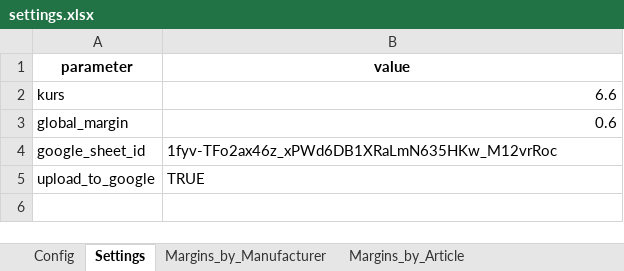
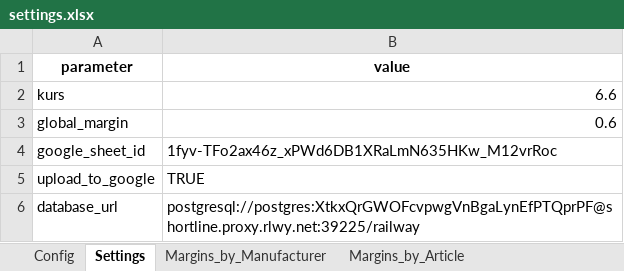
Before and after one commit to IvanAbrosimov/price_system, an Excel workbook: input/settings.xlsx, sheet Settings, drawn as a sheet; values as stored, in another font and other column widths than the file's, no borders; the diff names each change by its address in the sheet, - before the commit and + after, or states it on an @@ line.

Commit message:
feat: Оптимизация производительности + новая логика парсинга
- Новый файл парсинга Euroelectric.xlsx вместо all_Euroelectric.xlsx
- Добавлены производители IEK и OBO Bettermann
- Bticino выделен как отдельная вкладка
- Серверная пагинация (500 записей за раз)
- Виртуализация таблицы с react-window
- Infinite scroll для подгрузки данных
- Кэширование запросов на 5 минут
- Debounced поиск (300ms)
- Индексы в БД для быстрой фильтрации
- Корзина: удалена кнопка Оформить, добавлено подтверждение очистки

```diff
--- a/input/settings.xlsx (sheet Settings)
+++ b/input/settings.xlsx (sheet Settings)
+row 6: database_url | postgresql://postgres:XtkxQrGWOFcvpwgVnBgaLynEfPTQprPF@shortline.proxy.rlwy.net:39225/railway
```
Also changed, not shown: 9 other files.
